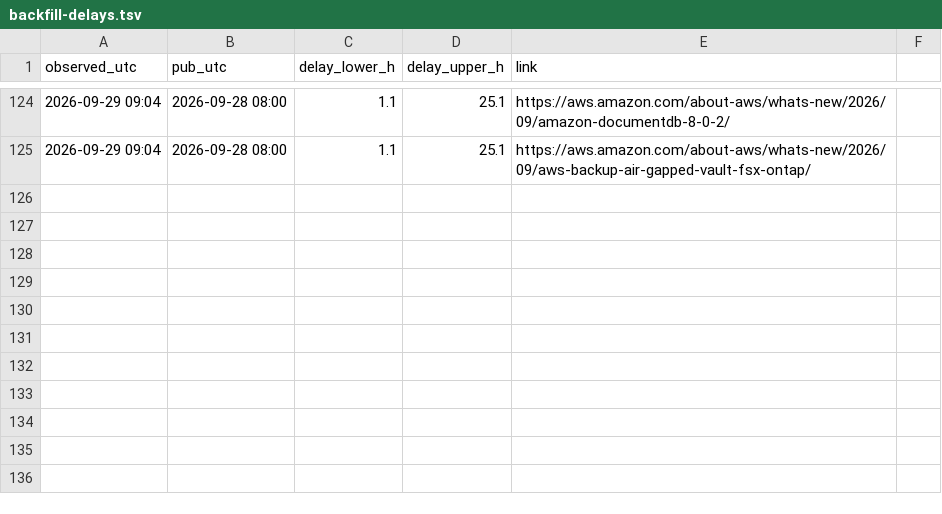
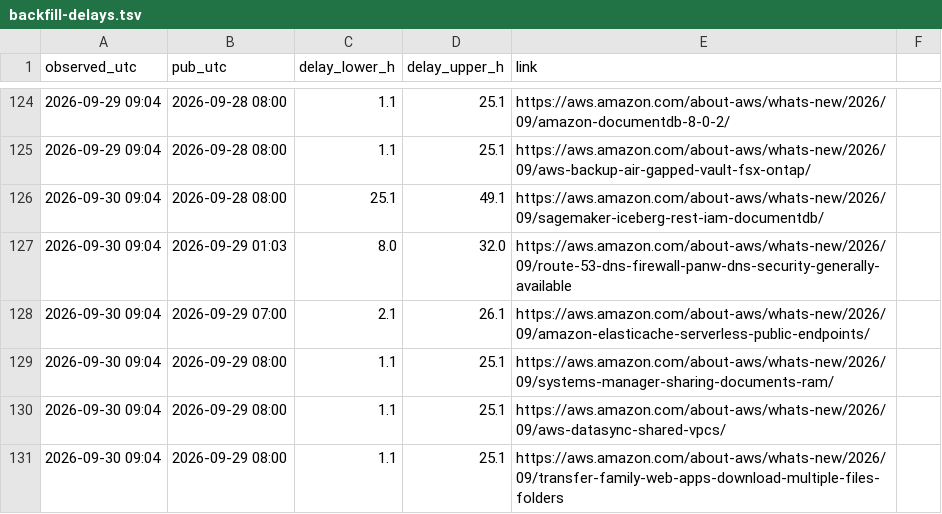
Before and after one commit to IanLiYi1996/personal-research-journal, a TSV file: aws-whats-new/backfill-delays.tsv, drawn as a sheet; only a part is shown, gaps mark what is left out; the diff names each change by its address in the sheet, - before the commit and + after, or states it on an @@ line.

```diff
--- a/aws-whats-new/backfill-delays.tsv
+++ b/aws-whats-new/backfill-delays.tsv
+row 126: 2026-09-30 09:04 | 2026-09-28 08:00 | 25.1 | 49.1 | https://aws.amazon.com/about-aws/whats-new/2026/09/sagemaker-iceberg-rest-iam-documentdb/
+row 127: 2026-09-30 09:04 | 2026-09-29 01:03 | 8.0 | 32.0 | https://aws.amazon.com/about-aws/whats-new/2026/09/route-53-dns-firewall-panw-dns-security-generally-available
+row 128: 2026-09-30 09:04 | 2026-09-29 07:00 | 2.1 | 26.1 | https://aws.amazon.com/about-aws/whats-new/2026/09/amazon-elasticache-serverless-public-endpoints/
+row 129: 2026-09-30 09:04 | 2026-09-29 08:00 | 1.1 | 25.1 | https://aws.amazon.com/about-aws/whats-new/2026/09/systems-manager-sharing-documents-ram/
+row 130: 2026-09-30 09:04 | 2026-09-29 08:00 | 1.1 | 25.1 | https://aws.amazon.com/about-aws/whats-new/2026/09/aws-datasync-shared-vpcs/
+row 131: 2026-09-30 09:04 | 2026-09-29 08:00 | 1.1 | 25.1 | https://aws.amazon.com/about-aws/whats-new/2026/09/transfer-family-web-apps-download-multiple-files-folders
```
Also changed, not shown: aws-whats-new/window-health.tsv, ops/run-log.tsv, 3 other files.
